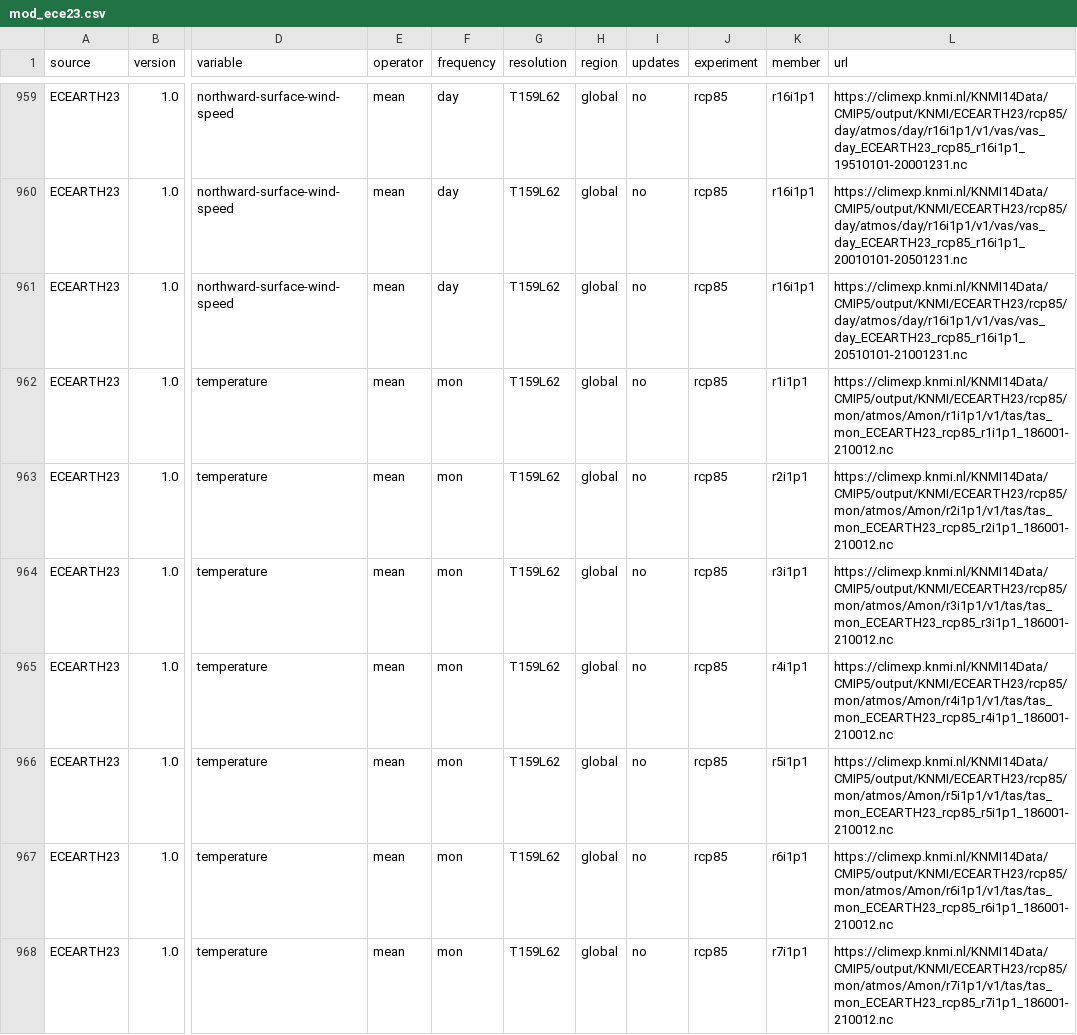
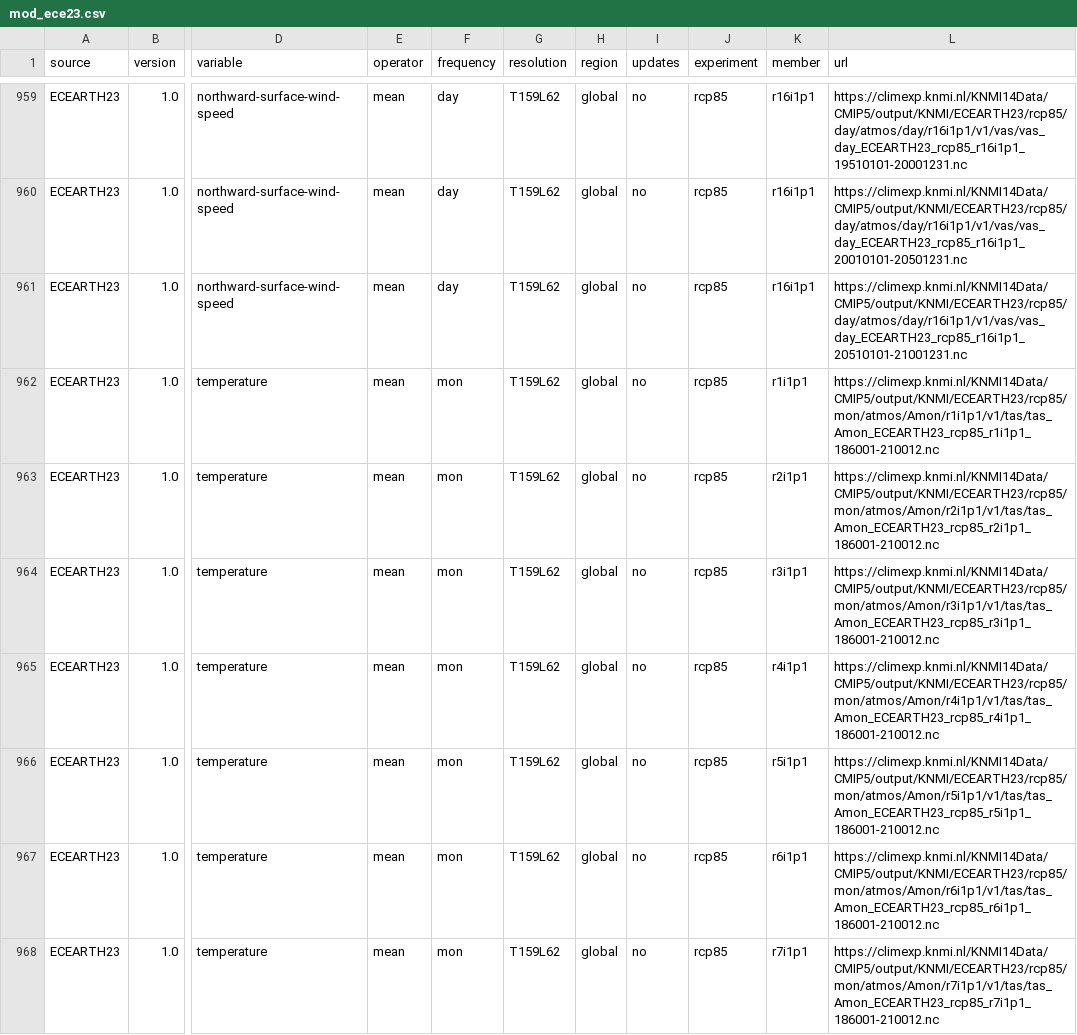
Before and after one commit to C3S-attribution-service/climcrawler, a CSV file: csv/mod_ece23.csv, drawn as a sheet; only a part is shown, gaps mark what is left out; the diff covers the shown part only; the diff names each change by its address in the sheet, - before the commit and + after, or states it on an @@ line.

```diff
--- a/csv/mod_ece23.csv
+++ b/csv/mod_ece23.csv
-L962 (url): https://climexp.knmi.nl/KNMI14Data/CMIP5/output/KNMI/ECEARTH23/rcp85/mon/atmos/Amon/r1i1p1/v1/tas/tas_mon_ECEARTH23_rcp85_r1i1p1_186001-210012.nc
+L962 (url): https://climexp.knmi.nl/KNMI14Data/CMIP5/output/KNMI/ECEARTH23/rcp85/mon/atmos/Amon/r1i1p1/v1/tas/tas_Amon_ECEARTH23_rcp85_r1i1p1_186001-210012.nc
-L963 (url): https://climexp.knmi.nl/KNMI14Data/CMIP5/output/KNMI/ECEARTH23/rcp85/mon/atmos/Amon/r2i1p1/v1/tas/tas_mon_ECEARTH23_rcp85_r2i1p1_186001-210012.nc
+L963 (url): https://climexp.knmi.nl/KNMI14Data/CMIP5/output/KNMI/ECEARTH23/rcp85/mon/atmos/Amon/r2i1p1/v1/tas/tas_Amon_ECEARTH23_rcp85_r2i1p1_186001-210012.nc
-L964 (url): https://climexp.knmi.nl/KNMI14Data/CMIP5/output/KNMI/ECEARTH23/rcp85/mon/atmos/Amon/r3i1p1/v1/tas/tas_mon_ECEARTH23_rcp85_r3i1p1_186001-210012.nc
+L964 (url): https://climexp.knmi.nl/KNMI14Data/CMIP5/output/KNMI/ECEARTH23/rcp85/mon/atmos/Amon/r3i1p1/v1/tas/tas_Amon_ECEARTH23_rcp85_r3i1p1_186001-210012.nc
-L965 (url): https://climexp.knmi.nl/KNMI14Data/CMIP5/output/KNMI/ECEARTH23/rcp85/mon/atmos/Amon/r4i1p1/v1/tas/tas_mon_ECEARTH23_rcp85_r4i1p1_186001-210012.nc
+L965 (url): https://climexp.knmi.nl/KNMI14Data/CMIP5/output/KNMI/ECEARTH23/rcp85/mon/atmos/Amon/r4i1p1/v1/tas/tas_Amon_ECEARTH23_rcp85_r4i1p1_186001-210012.nc
-L966 (url): https://climexp.knmi.nl/KNMI14Data/CMIP5/output/KNMI/ECEARTH23/rcp85/mon/atmos/Amon/r5i1p1/v1/tas/tas_mon_ECEARTH23_rcp85_r5i1p1_186001-210012.nc
+L966 (url): https://climexp.knmi.nl/KNMI14Data/CMIP5/output/KNMI/ECEARTH23/rcp85/mon/atmos/Amon/r5i1p1/v1/tas/tas_Amon_ECEARTH23_rcp85_r5i1p1_186001-210012.nc
-L967 (url): https://climexp.knmi.nl/KNMI14Data/CMIP5/output/KNMI/ECEARTH23/rcp85/mon/atmos/Amon/r6i1p1/v1/tas/tas_mon_ECEARTH23_rcp85_r6i1p1_186001-210012.nc
+L967 (url): https://climexp.knmi.nl/KNMI14Data/CMIP5/output/KNMI/ECEARTH23/rcp85/mon/atmos/Amon/r6i1p1/v1/tas/tas_Amon_ECEARTH23_rcp85_r6i1p1_186001-210012.nc
-L968 (url): https://climexp.knmi.nl/KNMI14Data/CMIP5/output/KNMI/ECEARTH23/rcp85/mon/atmos/Amon/r7i1p1/v1/tas/tas_mon_ECEARTH23_rcp85_r7i1p1_186001-210012.nc
+L968 (url): https://climexp.knmi.nl/KNMI14Data/CMIP5/output/KNMI/ECEARTH23/rcp85/mon/atmos/Amon/r7i1p1/v1/tas/tas_Amon_ECEARTH23_rcp85_r7i1p1_186001-210012.nc
```
Also changed, not shown: 185 edited cells elsewhere in this file, 1 other file.
